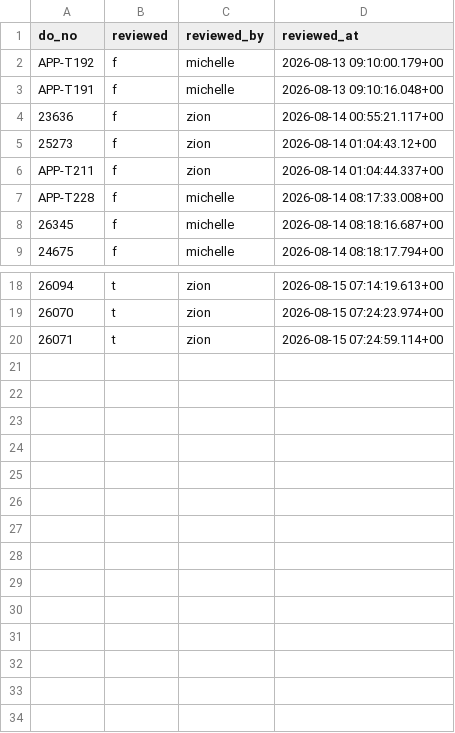
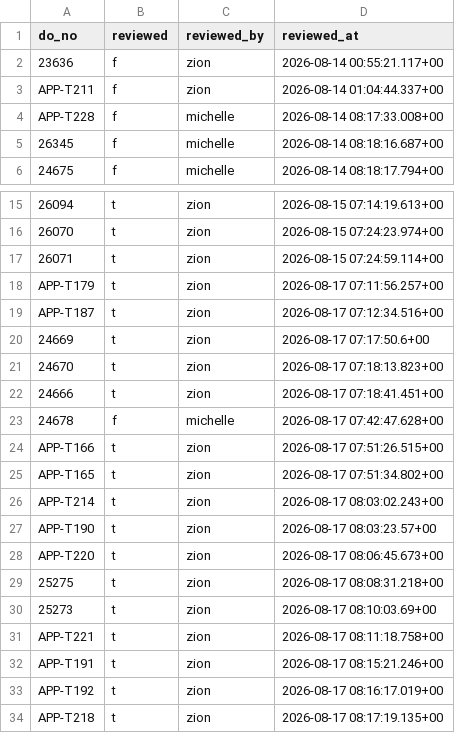
Before and after one commit to Vionski/lirich-ops, a CSV file: backups/csv/collection_reviews.csv, drawn as a sheet; only a part is shown, gaps mark what is left out; removed rows and columns are numbered as before the commit, all else as after; the diff names each change by its address in the sheet, - before the commit and + after, or states it on an @@ line.

```diff
--- a/backups/csv/collection_reviews.csv
+++ b/backups/csv/collection_reviews.csv
-row 2: APP-T192 | f | michelle | 2026-08-13 09:10:00.179+00
-row 3: APP-T191 | f | michelle | 2026-08-13 09:10:16.048+00
-row 5: 25273 | f | zion | 2026-08-14 01:04:43.12+00
+row 18: APP-T179 | t | zion | 2026-08-17 07:11:56.257+00
+row 19: APP-T187 | t | zion | 2026-08-17 07:12:34.516+00
+row 20: 24669 | t | zion | 2026-08-17 07:17:50.6+00
+row 21: 24670 | t | zion | 2026-08-17 07:18:13.823+00
+row 22: 24666 | t | zion | 2026-08-17 07:18:41.451+00
+row 23: 24678 | f | michelle | 2026-08-17 07:42:47.628+00
+row 24: APP-T166 | t | zion | 2026-08-17 07:51:26.515+00
+row 25: APP-T165 | t | zion | 2026-08-17 07:51:34.802+00
+row 26: APP-T214 | t | zion | 2026-08-17 08:03:02.243+00
+row 27: APP-T190 | t | zion | 2026-08-17 08:03:23.57+00
+row 28: APP-T220 | t | zion | 2026-08-17 08:06:45.673+00
+row 29: 25275 | t | zion | 2026-08-17 08:08:31.218+00
+row 30: 25273 | t | zion | 2026-08-17 08:10:03.69+00
+row 31: APP-T221 | t | zion | 2026-08-17 08:11:18.758+00
+row 32: APP-T191 | t | zion | 2026-08-17 08:15:21.246+00
+row 33: APP-T192 | t | zion | 2026-08-17 08:16:17.019+00
+row 34: APP-T218 | t | zion | 2026-08-17 08:17:19.135+00
```
Also changed, not shown: backups/csv/adjustments.csv, backups/csv/collections.csv, 28 other files.
